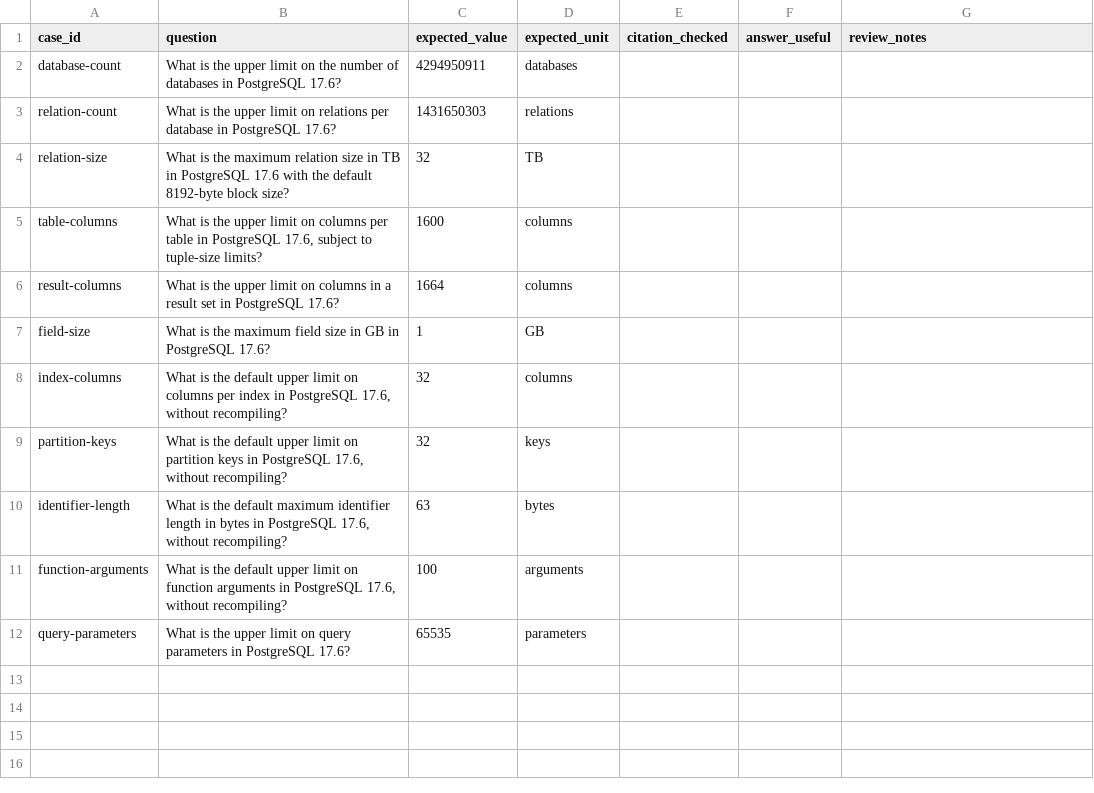
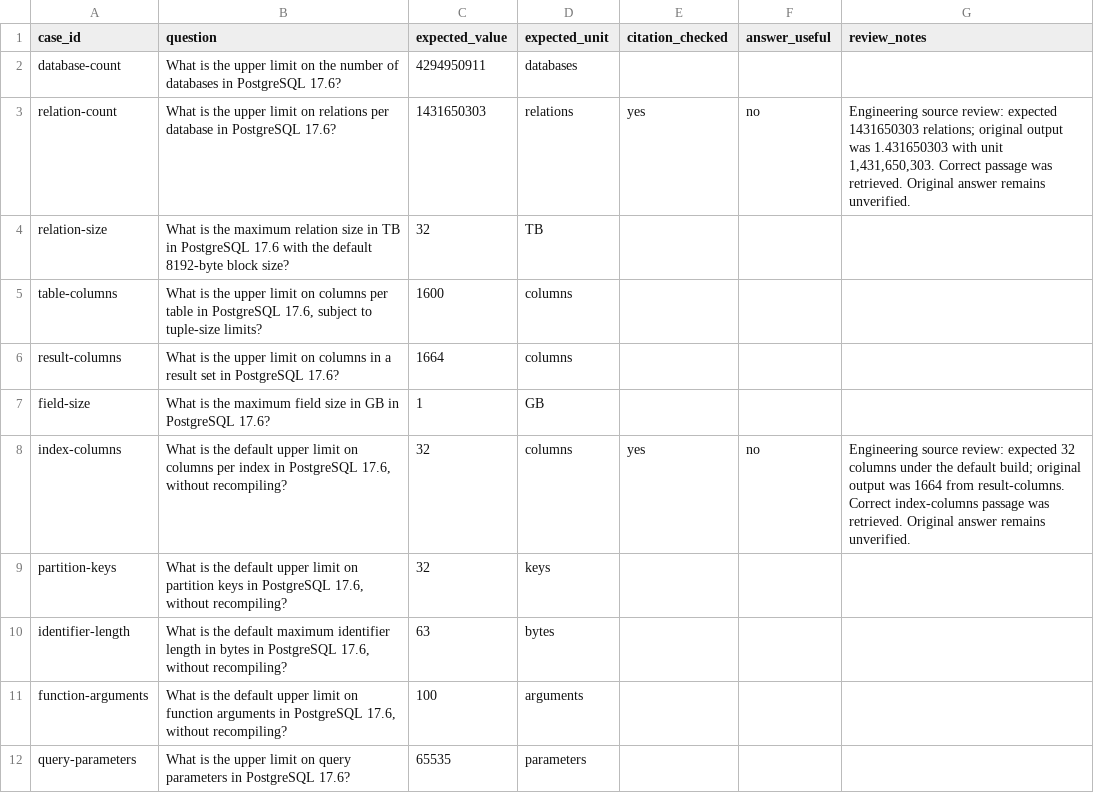
Before and after one commit to lynvera-ai/ragparity, a CSV file: examples/public_pilot/review.csv, drawn as a sheet.

Commit message:
feat: expand public pilot and preserve reviewed answer evidence

```diff
--- a/examples/public_pilot/review.csv
+++ b/examples/public_pilot/review.csv
@@ -2,3 +2,3 @@ case_id,question,expected_value,expected_unit,citation_checked,answer_useful,rev
 database-count,What is the upper limit on the number of databases in PostgreSQL 17.6?,4294950911,databases,,,
-relation-count,What is the upper limit on relations per database in PostgreSQL 17.6?,1431650303,relations,,,
+relation-count,What is the upper limit on relations per database in PostgreSQL 17.6?,1431650303,relations,yes,no,"Engineering source review: expected 1431650303 relations; original output was 1.431650303 with unit 1,431,650,303. Correct passage was retrieved. Original answer remains unverified."
 relation-size,What is the maximum relation size in TB in PostgreSQL 17.6 with the default 8192-byte block size?,32,TB,,,
@@ -7,3 +7,3 @@ result-columns,What is the upper limit on columns in a result set in PostgreSQL
 field-size,What is the maximum field size in GB in PostgreSQL 17.6?,1,GB,,,
-index-columns,"What is the default upper limit on columns per index in PostgreSQL 17.6, without recompiling?",32,columns,,,
+index-columns,"What is the default upper limit on columns per index in PostgreSQL 17.6, without recompiling?",32,columns,yes,no,Engineering source review: expected 32 columns under the default build; original output was 1664 from result-columns. Correct index-columns passage was retrieved. Original answer remains unverified.
 partition-keys,"What is the default upper limit on partition keys in PostgreSQL 17.6, without recompiling?",32,keys,,,
```
Also changed, not shown: 13 other files.
